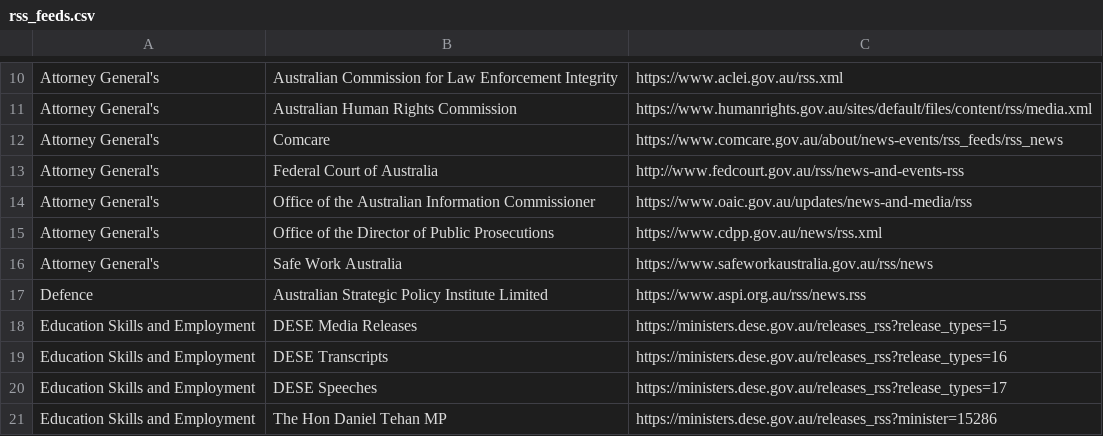
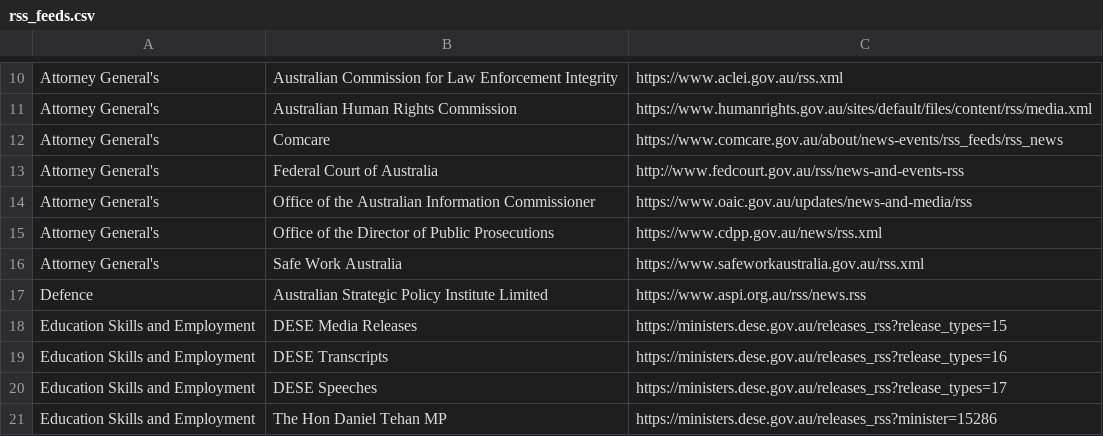
Before and after one commit to govau/media-release-sources, a CSV file: rss_feeds.csv, drawn as a sheet; only a part is shown, gaps mark what is left out.

Commit message:
Update safework rss feed

```diff
--- a/rss_feeds.csv
+++ b/rss_feeds.csv
@@ -15,3 +15,3 @@ Attorney General's,Office of the Australian Information Commissioner,https://www
 Attorney General's,Office of the Director of Public Prosecutions,https://www.cdpp.gov.au/news/rss.xml
-Attorney General's,Safe Work Australia,https://www.safeworkaustralia.gov.au/rss/news
+Attorney General's,Safe Work Australia,https://www.safeworkaustralia.gov.au/rss.xml
 Defence,Australian Strategic Policy Institute Limited,https://www.aspi.org.au/rss/news.rss
```
Also changed, not shown: 1 other file.
